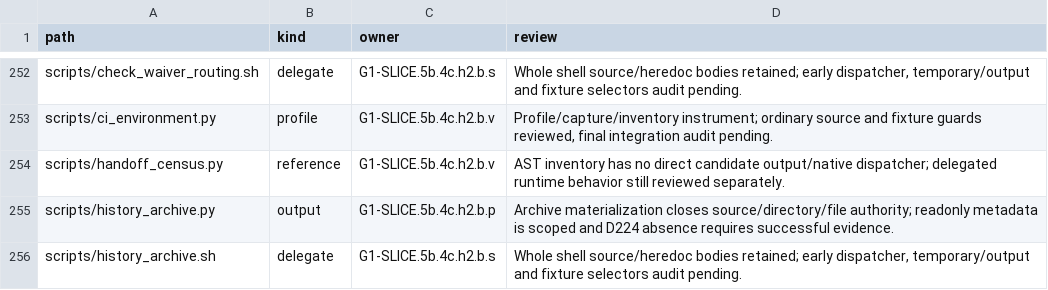
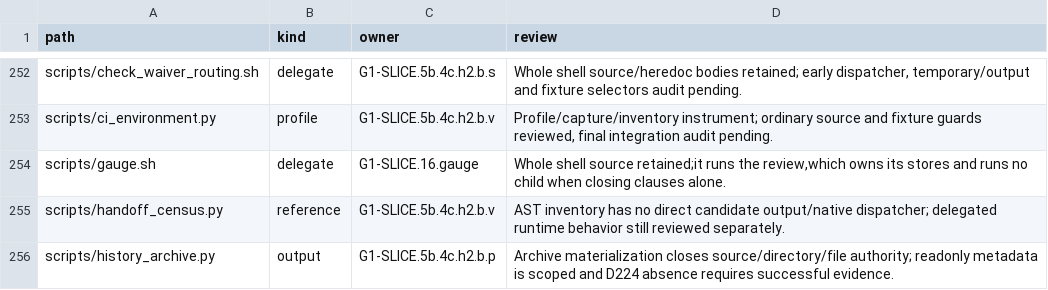
Before and after one commit to rdje/stitchcad, a TSV file: docs/tasks/artifacts/ci_environment/producer_entries.tsv, drawn as a sheet; only a part is shown, gaps mark what is left out; the shorter side is filled out with more unchanged rows.

Commit message:
STITCHCAD-G1-0983 (leaf G1-SLICE.16.gauge): count exit clauses met through G6
The exit review now covers G1 to G6 as well as G0, reading a new table with one row per roadmap exit clause and
its owner. Each gate's rows close against the roadmap's own text in both directions, so a clause cannot drop out
of the count. That closure caught my draft table missing a G6 fragment, now fixed.

A clause counts as met only as an instrument row. Today that gives 18 of 66, with G1 at 0 of 7, and the
availability chapter shows the same numbers. Commits and leaves do not move this count, which is what makes it
a measure of drift.

G0's table, verdict and refusals are unchanged. Focused check: the review's probe suite, 16 pass, including
G0's real run and the new gate arms. Closing clauses without running checks now needs no build stores, so the
commit hook and hosted CI can use it.

```diff
--- a/docs/tasks/artifacts/ci_environment/producer_entries.tsv
+++ b/docs/tasks/artifacts/ci_environment/producer_entries.tsv
@@ -253,2 +253,3 @@ scripts/check_waiver_routing.sh	delegate	G1-SLICE.5b.4c.h2.b.s	Whole shell sourc
 scripts/ci_environment.py	profile	G1-SLICE.5b.4c.h2.b.v	Profile/capture/inventory instrument; ordinary source and fixture guards reviewed, final integration audit pending.
+scripts/gauge.sh	delegate	G1-SLICE.16.gauge	Whole shell source retained;it runs the review,which owns its stores and runs no child when closing clauses alone.
 scripts/handoff_census.py	reference	G1-SLICE.5b.4c.h2.b.v	AST inventory has no direct candidate output/native dispatcher; delegated runtime behavior still reviewed separately.
```
Also changed, not shown: 8 other files.
